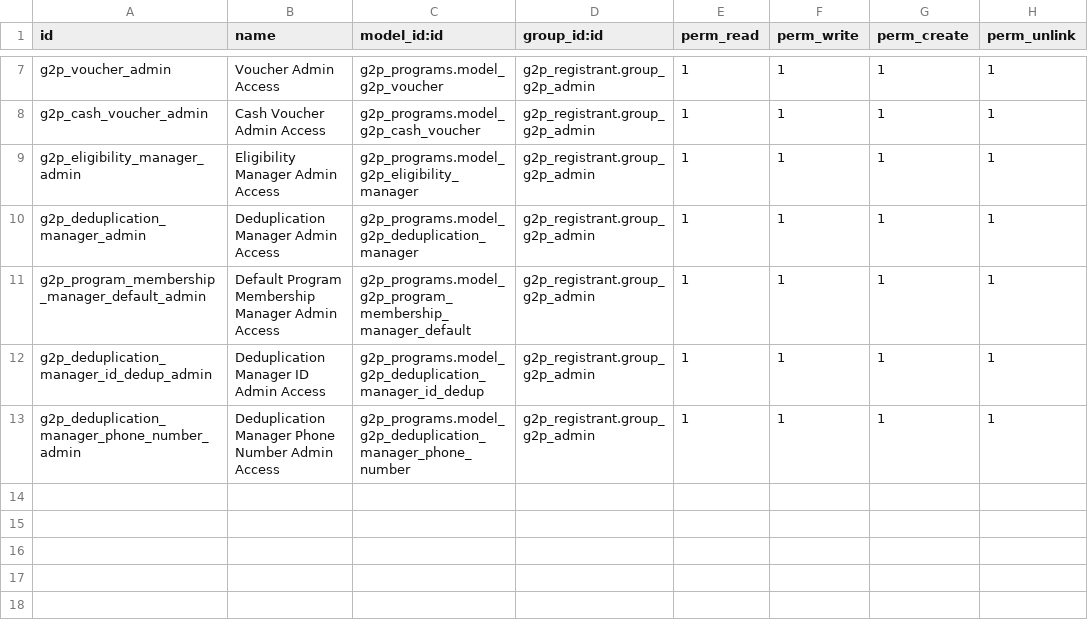
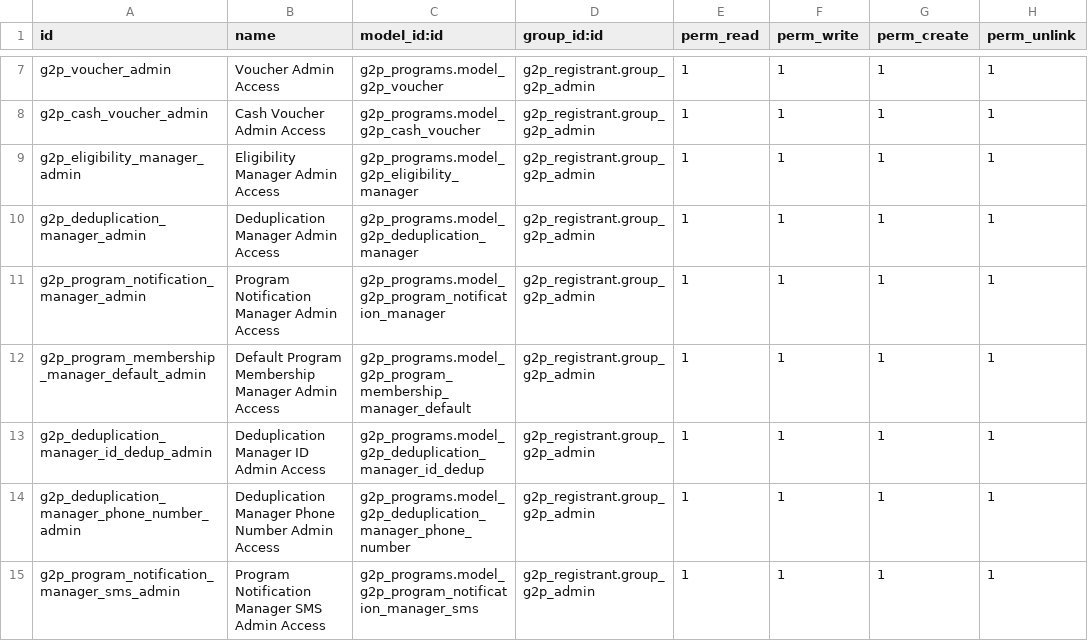
Before and after one commit to newlogic/newlogic-g2p, a CSV file: g2p_programs/security/ir.model.access.csv, drawn as a sheet; only a part is shown, gaps mark what is left out.

Commit message:
Added Notification Manager model and interfaces

```diff
--- a/g2p_programs/security/ir.model.access.csv
+++ b/g2p_programs/security/ir.model.access.csv
@@ -10,2 +10,3 @@ g2p_eligibility_manager_admin,Eligibility Manager Admin Access,g2p_programs.mode
 g2p_deduplication_manager_admin,Deduplication Manager Admin Access,g2p_programs.model_g2p_deduplication_manager,g2p_registrant.group_g2p_admin,1,1,1,1
+g2p_program_notification_manager_admin,Program Notification Manager Admin Access,g2p_programs.model_g2p_program_notification_manager,g2p_registrant.group_g2p_admin,1,1,1,1
 g2p_program_membership_manager_default_admin,Default Program Membership Manager Admin Access,g2p_programs.model_g2p_program_membership_manager_default,g2p_registrant.group_g2p_admin,1,1,1,1
@@ -13 +14,2 @@ g2p_deduplication_manager_id_dedup_admin,Deduplication Manager ID Admin Access,g
 g2p_deduplication_manager_phone_number_admin,Deduplication Manager Phone Number Admin Access,g2p_programs.model_g2p_deduplication_manager_phone_number,g2p_registrant.group_g2p_admin,1,1,1,1
+g2p_program_notification_manager_sms_admin,Program Notification Manager SMS Admin Access,g2p_programs.model_g2p_program_notification_manager_sms,g2p_registrant.group_g2p_admin,1,1,1,1
```
Also changed, not shown: 7 other files.
